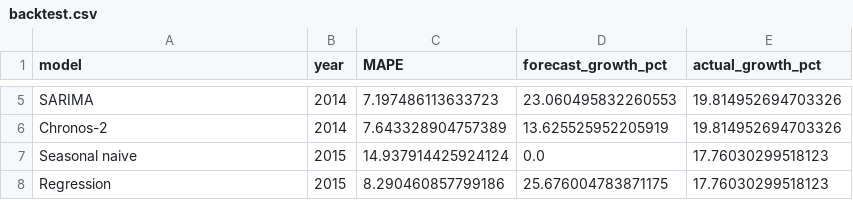
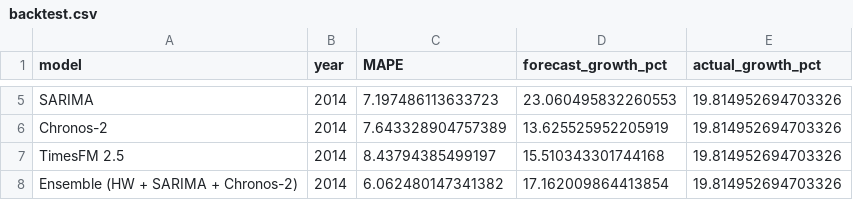
Before and after one commit to InodUmayanga/srilanka-tourism-2030, a CSV file: results/backtest.csv, drawn as a sheet; only a part is shown, gaps mark what is left out; the shorter side is filled out with more unchanged rows; the diff covers the shown part only.

Commit message:
TimesFM, ensembles, final model selected

```diff
--- a/results/backtest.csv
+++ b/results/backtest.csv
@@ -6 +6,3 @@ SARIMA,2014,7.197486113633723,23.060495832260553,19.814952694703326
 Chronos-2,2014,7.643328904757389,13.625525952205919,19.814952694703326
+TimesFM 2.5,2014,8.43794385499197,15.510343301744168,19.814952694703326
+Ensemble (HW + SARIMA + Chronos-2),2014,6.062480147341382,17.162009864413854,19.814952694703326
```
Also changed, not shown: 16 added rows elsewhere in this file, 3 other files.
